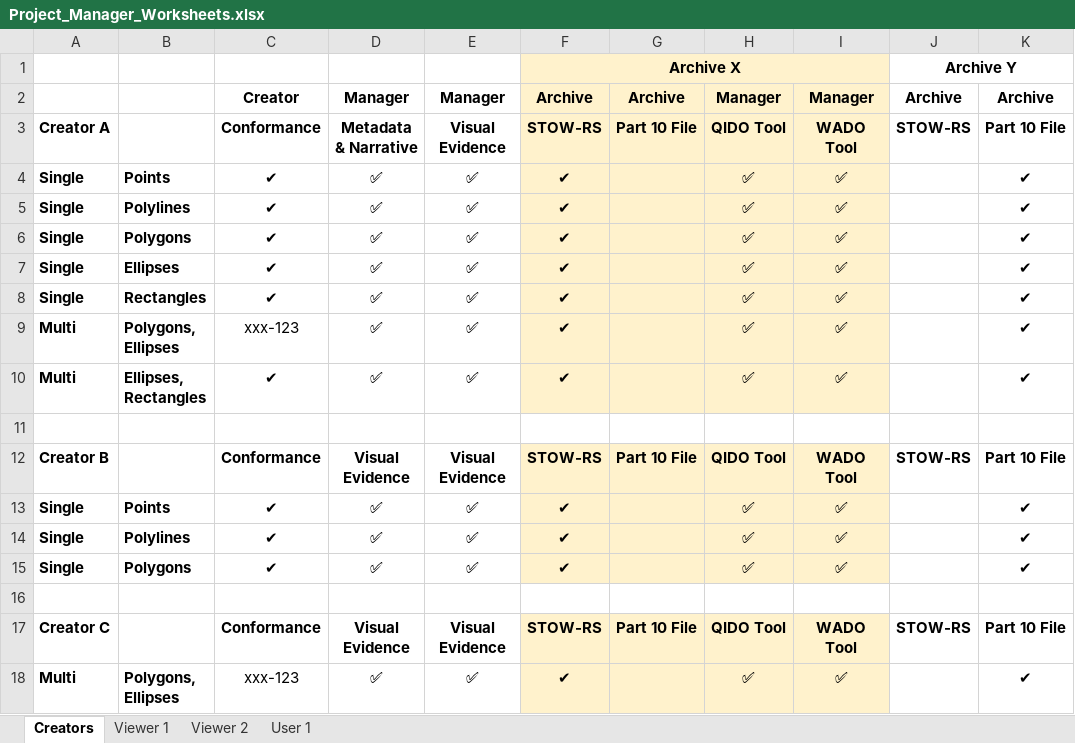
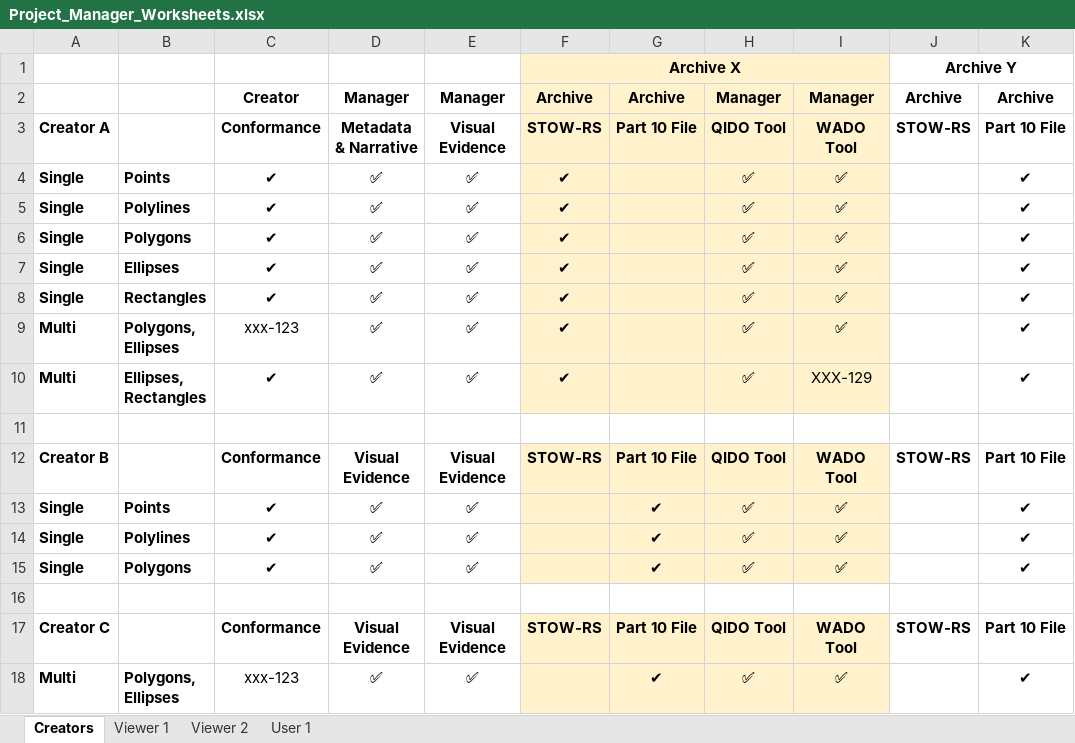
Before and after one commit to DICOM-WG26-Connectathons/dicom-wg26-connectathons.github.io, an Excel workbook: docs/2024-annotations/Project_Manager_Worksheets.xlsx, sheet Creators, drawn as a sheet; only a part is shown; values as stored, in another font and other column widths than the file's, no borders; charts and pictures not drawn; the diff names each change by its address in the sheet, - before the commit and + after, or states it on an @@ line.

```diff
--- a/docs/2024-annotations/Project_Manager_Worksheets.xlsx (sheet Creators)
+++ b/docs/2024-annotations/Project_Manager_Worksheets.xlsx (sheet Creators)
-I10: ✅
+I10: XXX-129
-F13:F15: ✔
+F13:F15: (empty)
-G13:G15: (empty)
+G13:G15: ✔
-F18: ✔
+F18: (empty)
-G18: (empty)
+G18: ✔
```
Also changed, not shown: sheet Viewer 2, 1 other file.
